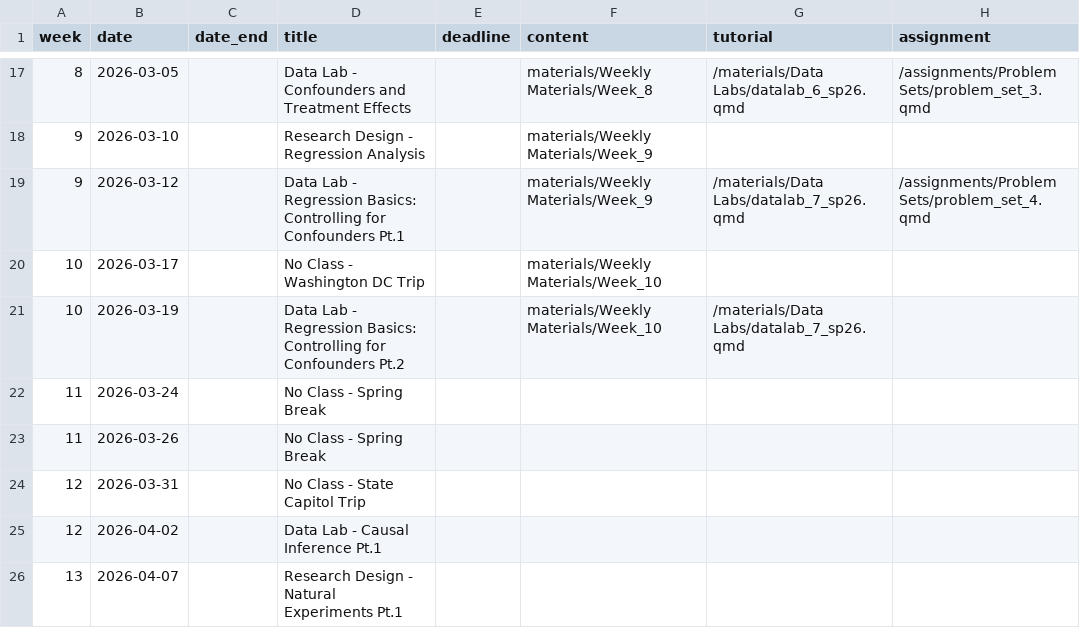
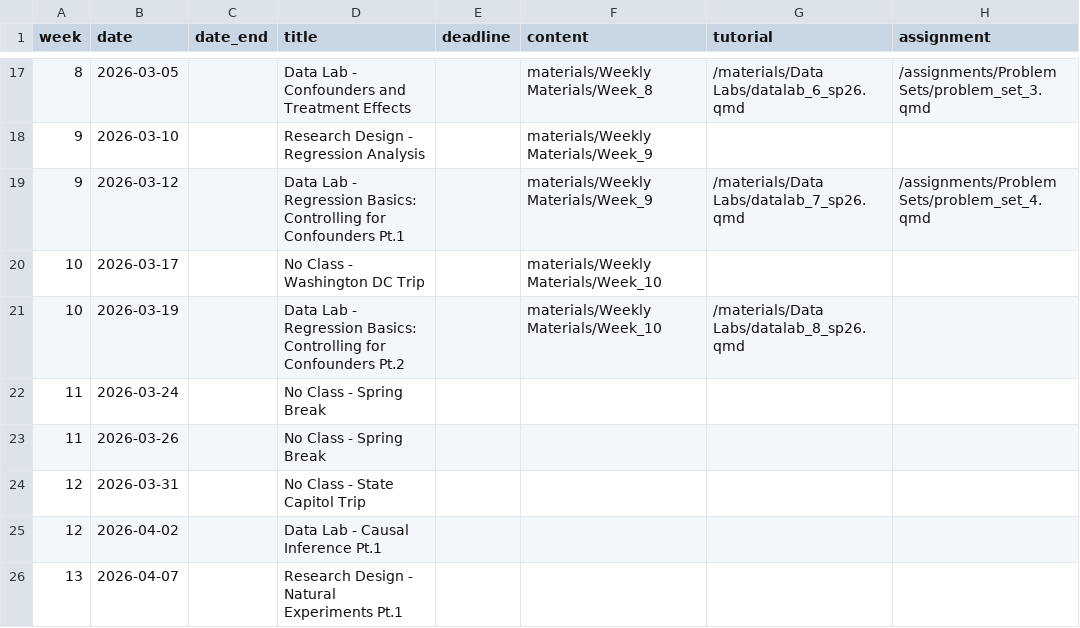
Before and after one commit to k-callison/hpam7660-sp24, a CSV file: data/schedule.csv, drawn as a sheet; only a part is shown, gaps mark what is left out.

Commit message:
Fixed data lab error

```diff
--- a/data/schedule.csv
+++ b/data/schedule.csv
@@ -20,3 +20,3 @@ week,date,date_end,title,deadline,content,tutorial,assignment
 10,2026-03-17,,No Class - Washington DC Trip,,"materials/Weekly Materials/Week_10",,
-10,2026-03-19,,Data Lab - Regression Basics: Controlling for Confounders Pt.2,,"materials/Weekly Materials/Week_10","/materials/Data Labs/datalab_7_sp26.qmd",
+10,2026-03-19,,Data Lab - Regression Basics: Controlling for Confounders Pt.2,,"materials/Weekly Materials/Week_10","/materials/Data Labs/datalab_8_sp26.qmd",
 11,2026-03-24,,No Class - Spring Break,,,,
```
